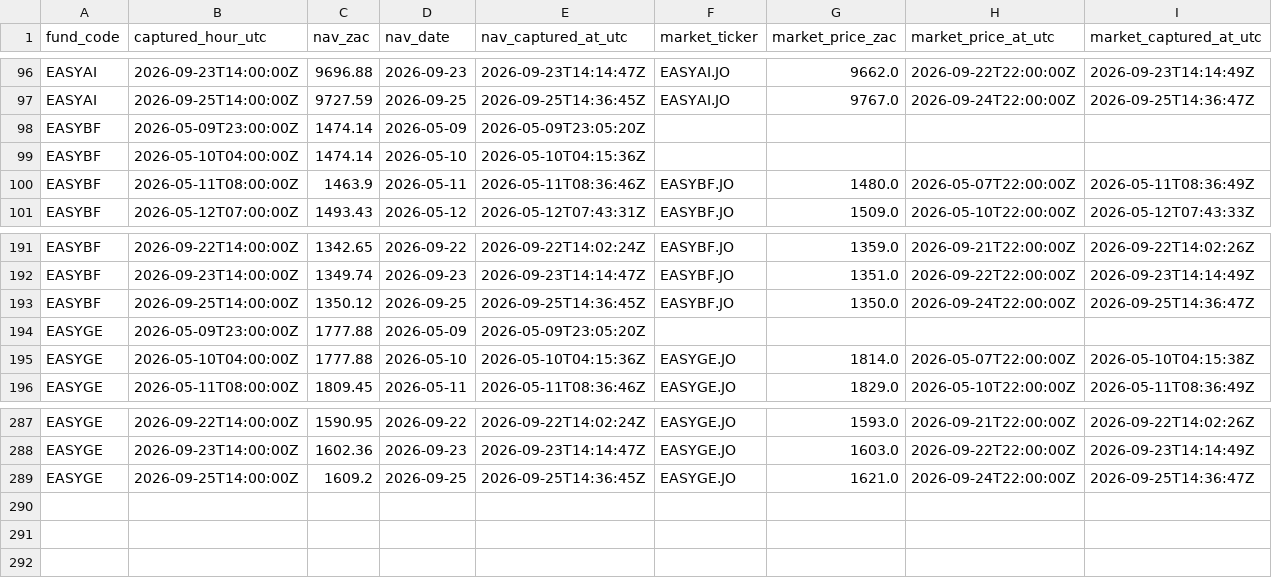
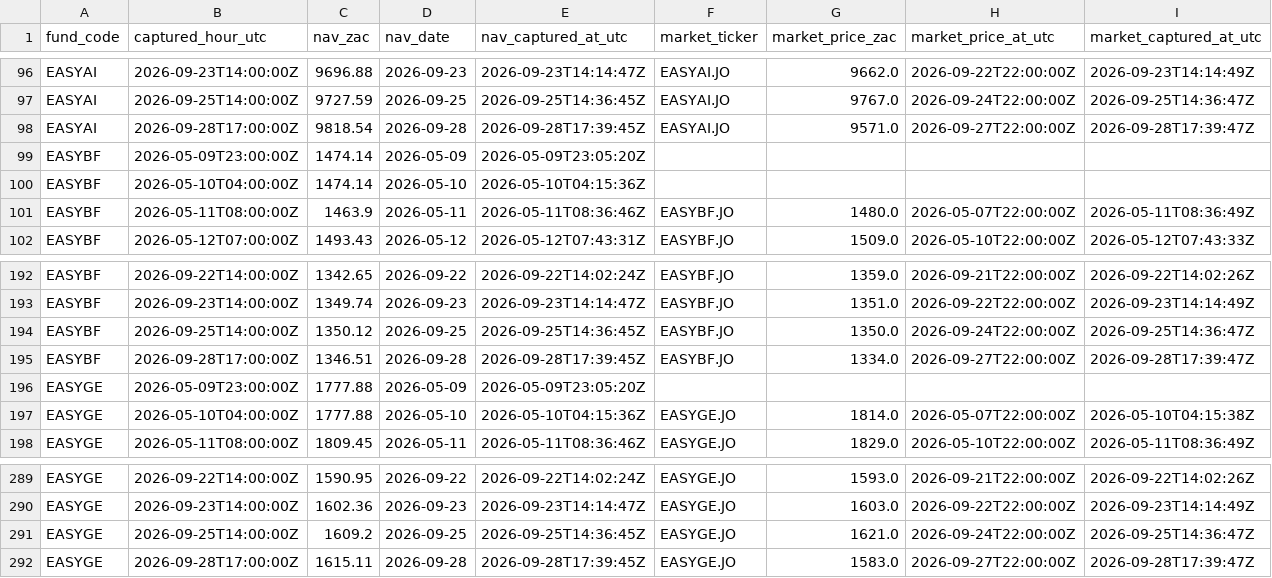
Before and after one commit to JonnIEnglish/easy-tracker, a CSV file: data/nav_price_history.csv, drawn as a sheet; only a part is shown, gaps mark what is left out; rows hold the shown columns only; the diff names each change by its address in the sheet, - before the commit and + after, or states it on an @@ line.

```diff
--- a/data/nav_price_history.csv
+++ b/data/nav_price_history.csv
+row 98: EASYAI | 2026-09-28T17:00:00Z | 9818.54 | 2026-09-28 | 2026-09-28T17:39:45Z | EASYAI.JO | 9571.0 | 2026-09-27T22:00:00Z | 2026-09-28T17:39:47Z
+row 195: EASYBF | 2026-09-28T17:00:00Z | 1346.51 | 2026-09-28 | 2026-09-28T17:39:45Z | EASYBF.JO | 1334.0 | 2026-09-27T22:00:00Z | 2026-09-28T17:39:47Z
+row 292: EASYGE | 2026-09-28T17:00:00Z | 1615.11 | 2026-09-28 | 2026-09-28T17:39:45Z | EASYGE.JO | 1583.0 | 2026-09-27T22:00:00Z | 2026-09-28T17:39:47Z
```
Also changed, not shown: data/market_price_history.csv, data/nav_history.csv, 6 other files.
